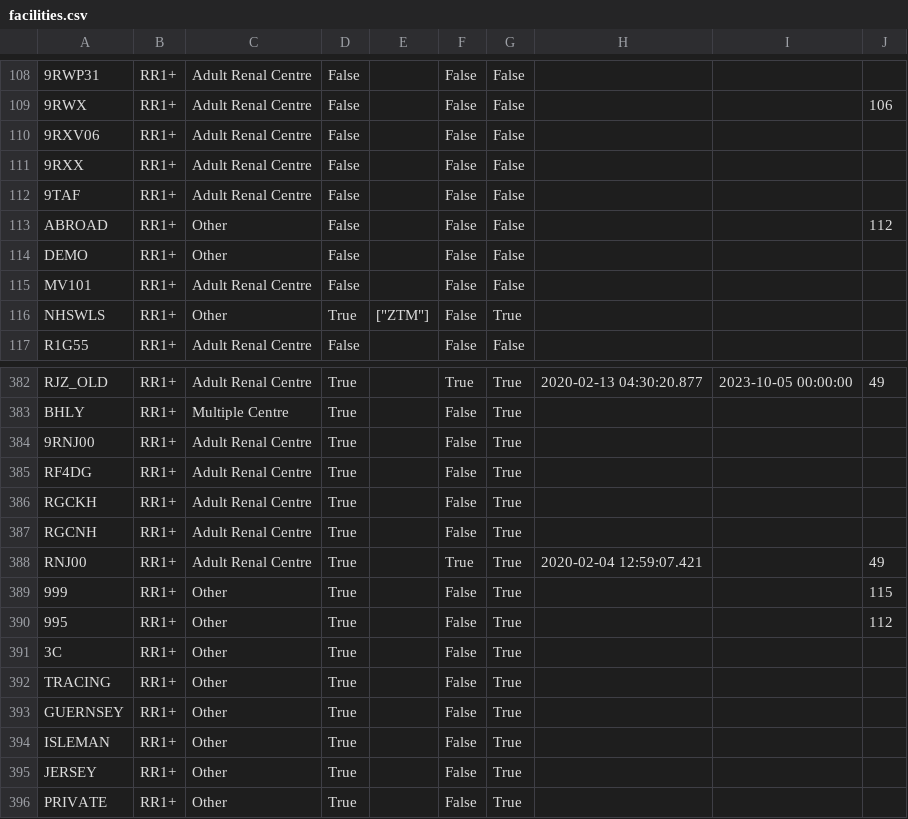
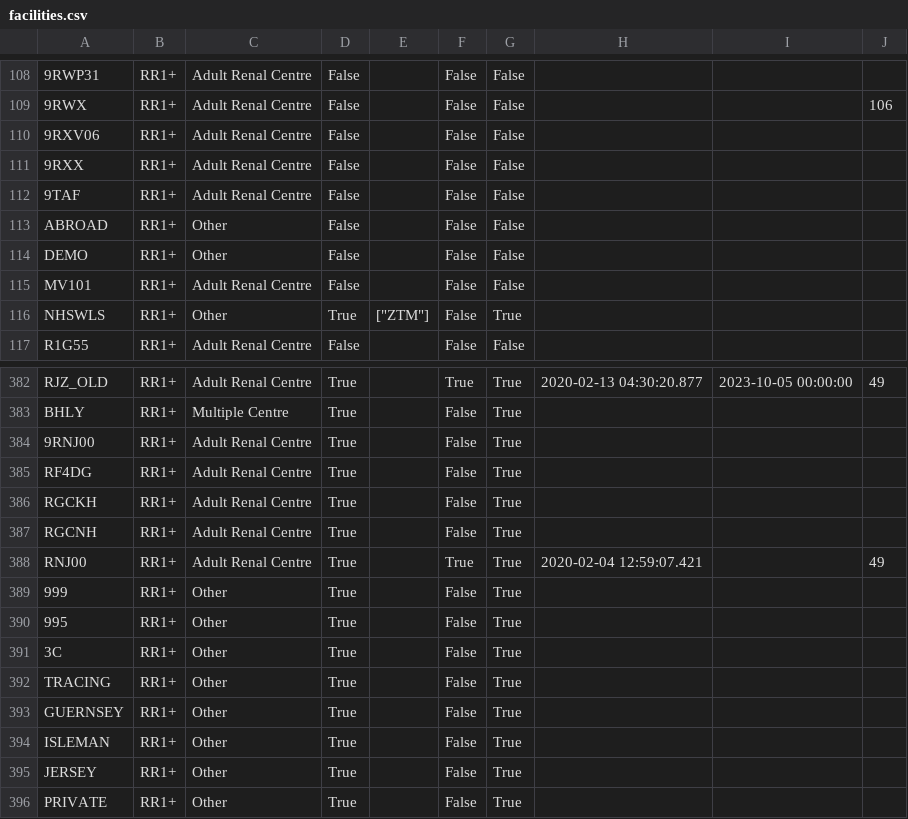
Before and after one commit to renalreg/registry-codes, a CSV file: tables/facility_new/facilities.csv, drawn as a sheet; only a part is shown, gaps mark what is left out.

Commit message:
cleaned first data quarter for non renal centres

```diff
--- a/tables/facility_new/facilities.csv
+++ b/tables/facility_new/facilities.csv
@@ -112,3 +112,3 @@
 9TAF,RR1+,Adult Renal Centre,False,,False,False,,,,,
-ABROAD,RR1+,Other,False,,False,False,,,112,,
+ABROAD,RR1+,Other,False,,False,False,,,,,
 DEMO,RR1+,Other,False,,False,False,,,,,
@@ -388,4 +388,4 @@ RGCNH,RR1+,Adult Renal Centre,True,,False,True,,,,,
 RNJ00,RR1+,Adult Renal Centre,True,,True,True,2020-02-04 12:59:07.421,,49,,
-999,RR1+,Other,True,,False,True,,,115,,
-995,RR1+,Other,True,,False,True,,,112,,
+999,RR1+,Other,True,,False,True,,,,,
+995,RR1+,Other,True,,False,True,,,,,
 3C,RR1+,Other,True,,False,True,,,,,
```
